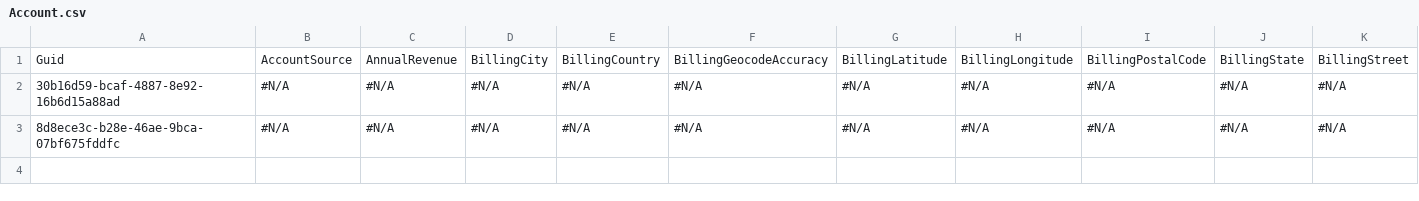
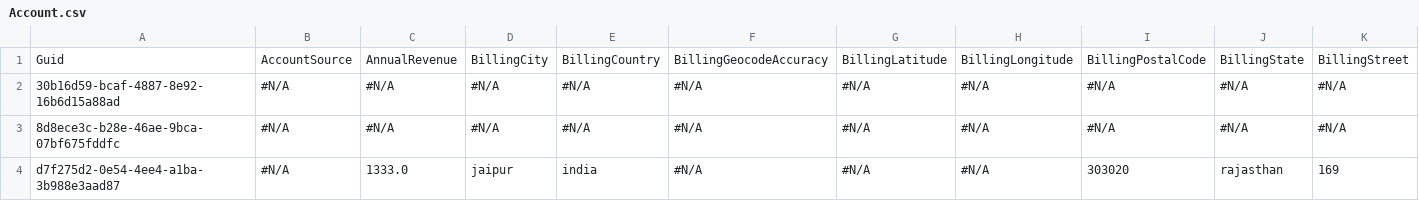
Before and after one commit to Prodlymoover/TestM, a CSV file: Account.csv, drawn as a sheet; only a part is shown; rows hold the shown columns only; the diff names each change by its address in the sheet, - before the commit and + after, or states it on an @@ line.

```diff
--- a/Account.csv
+++ b/Account.csv
+row 4: d7f275d2-0e54-4ee4-a1ba-3b988e3aad87 | #N/A | 1333.0 | jaipur | india | #N/A | #N/A | #N/A | 303020 | rajasthan | 169
```
Also changed, not shown: Case.csv, Contact.csv.
